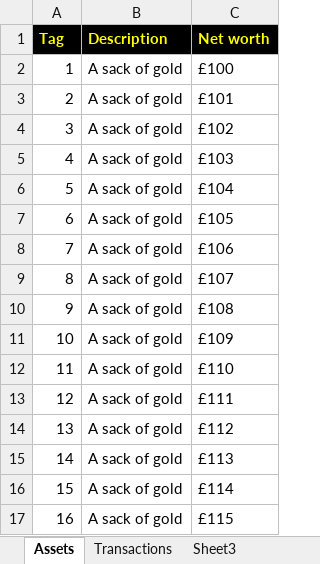
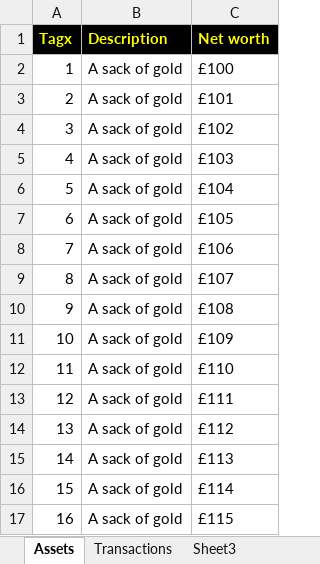
Before and after one commit to BenitoJedai/code, an Excel workbook: market/javascript/Abstractatech.JavaScript.LocalStorageExtensions/Abstractatech.JavaScript.LocalStorageExtensions/Book1.xlsx, sheet Assets, drawn as a sheet; values as stored, in another font and other column widths than the file's, no borders; the diff names each change by its address in the sheet, - before the commit and + after, or states it on an @@ line.

```diff
--- a/market/javascript/Abstractatech.JavaScript.LocalStorageExtensions/Abstractatech.JavaScript.LocalStorageExtensions/Book1.xlsx (sheet Assets)
+++ b/market/javascript/Abstractatech.JavaScript.LocalStorageExtensions/Abstractatech.JavaScript.LocalStorageExtensions/Book1.xlsx (sheet Assets)
-A1: Tag
+A1: Tagx
```
Also changed, not shown: 21 other files.
